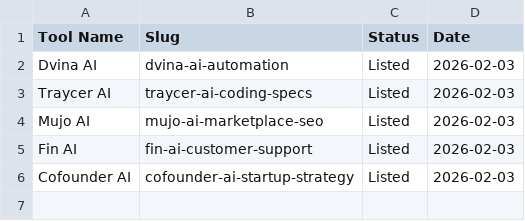
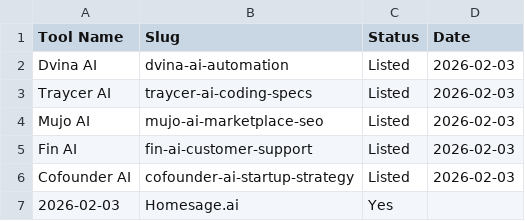
Before and after one commit to kvniranjan/BizToolZAI, a CSV file: affiliate_log.csv, drawn as a sheet.

```diff
--- a/affiliate_log.csv
+++ b/affiliate_log.csv
@@ -6 +6,2 @@ Fin AI,fin-ai-customer-support,Listed,2026-02-03
 Cofounder AI,cofounder-ai-startup-strategy,Listed,2026-02-03
+2026-02-03,Homesage.ai,Yes
```
Also changed, not shown: content_approval.csv, 14 other files.
